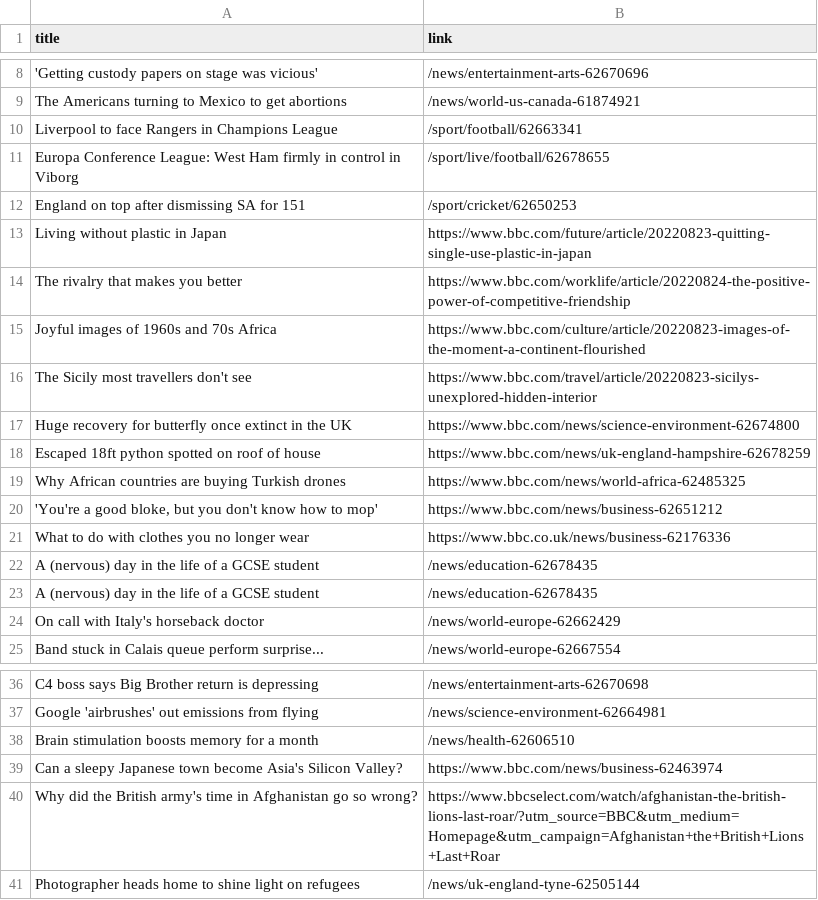
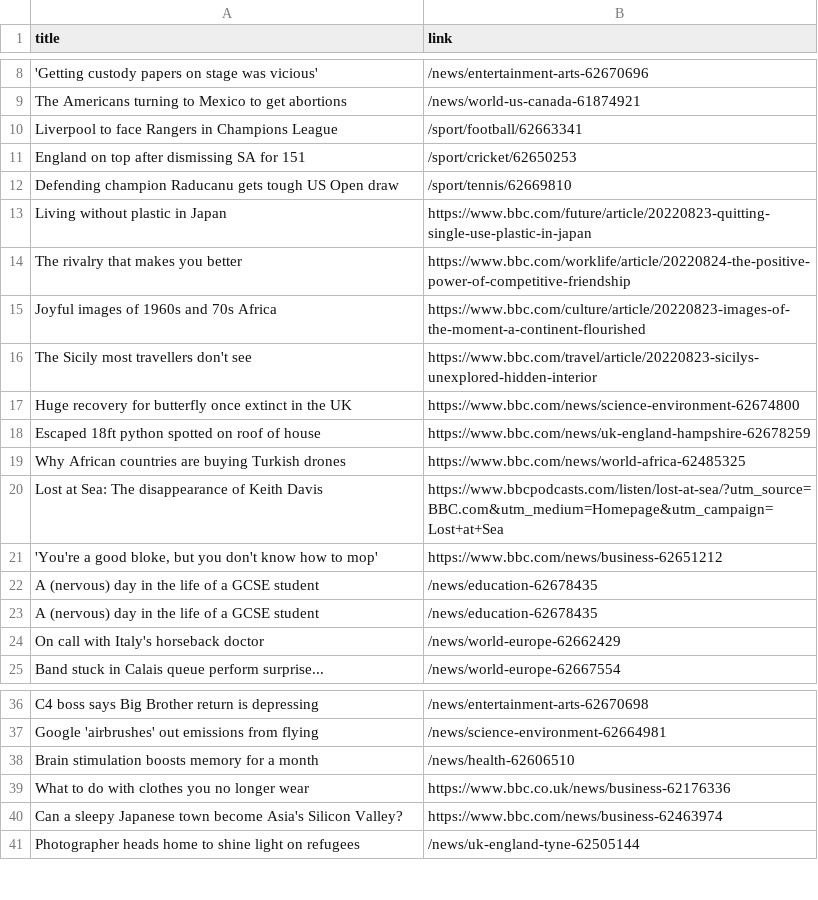
Before and after one commit to carolinaszv/automatic-scraper-bbc, a CSV file: bbc.csv, drawn as a sheet; only a part is shown, gaps mark what is left out.

```diff
--- a/bbc.csv
+++ b/bbc.csv
@@ -10,4 +10,4 @@ The Americans turning to Mexico to get abortions,/news/world-us-canada-61874921
 Liverpool to face Rangers in Champions League,/sport/football/62663341
-Europa Conference League: West Ham firmly in control in Viborg,/sport/live/football/62678655
 England on top after dismissing SA for 151,/sport/cricket/62650253
+Defending champion Raducanu gets tough US Open draw,/sport/tennis/62669810
 Living without plastic in Japan,https://www.bbc.com/future/article/20220823-quitting-single-use-plastic-in-japan
@@ -19,4 +19,4 @@ Escaped 18ft python spotted on roof of house,https://www.bbc.com/news/uk-england
 Why African countries are buying Turkish drones,https://www.bbc.com/news/world-africa-62485325
+Lost at Sea: The disappearance of Keith Davis,https://www.bbcpodcasts.com/listen/lost-at-sea/?utm_source=BBC.com&utm_medium=Homepage&utm_campaign=Lost+at+Sea
 "'You're a good bloke, but you don't know how to mop'",https://www.bbc.com/news/business-62651212
-What to do with clothes you no longer wear,https://www.bbc.co.uk/news/business-62176336
 A (nervous) day in the life of a GCSE student,/news/education-62678435
@@ -38,4 +38,4 @@ Google 'airbrushes' out emissions from flying,/news/science-environment-62664981
 Brain stimulation boosts memory for a month,/news/health-62606510
+What to do with clothes you no longer wear,https://www.bbc.co.uk/news/business-62176336
 Can a sleepy Japanese town become Asia's Silicon Valley?,https://www.bbc.com/news/business-62463974
-Why did the British army's time in Afghanistan go so wrong?,https://www.bbcselect.com/watch/afghanistan-the-british-lions-last-roar/?utm_source=BBC&utm_medium=Homepage&utm_campaign=Afghanistan+the+British+Lions+Last+Roar
 Photographer heads home to shine light on refugees,/news/uk-england-tyne-62505144
```
